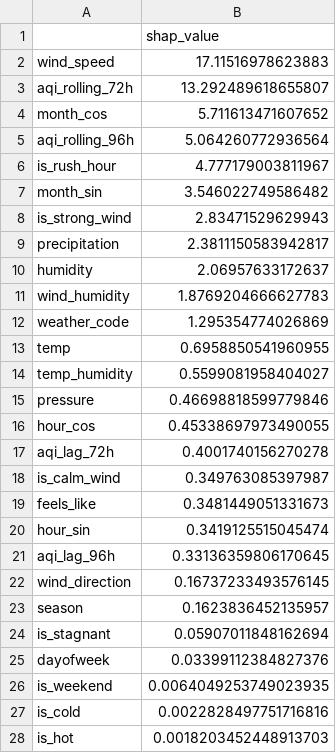
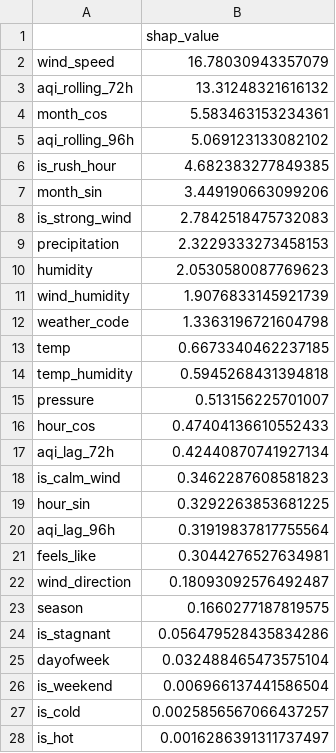
Before and after one commit to FaiqaRashid99/pearls-aqi-predictor, a CSV file: models/shap_importance.csv, drawn as a sheet.

```diff
--- a/models/shap_importance.csv
+++ b/models/shap_importance.csv
@@ -1,28 +1,28 @@
 ,shap_value
-wind_speed,17.11516978623883
-aqi_rolling_72h,13.292489618655807
-month_cos,5.711613471607652
-aqi_rolling_96h,5.064260772936564
-is_rush_hour,4.777179003811967
-month_sin,3.546022749586482
-is_strong_wind,2.83471529629943
-precipitation,2.3811150583942817
-humidity,2.06957633172637
-wind_humidity,1.8769204666627783
-weather_code,1.295354774026869
-temp,0.6958850541960955
-temp_humidity,0.5599081958404027
-pressure,0.46698818599779846
-hour_cos,0.45338697973490055
-aqi_lag_72h,0.4001740156270278
-is_calm_wind,0.349763085397987
-feels_like,0.3481449051331673
-hour_sin,0.3419125515045474
-aqi_lag_96h,0.33136359806170645
-wind_direction,0.16737233493576145
-season,0.1623836452135957
-is_stagnant,0.05907011848162694
-dayofweek,0.03399112384827376
-is_weekend,0.0064049253749023935
-is_cold,0.0022828497751716816
-is_hot,0.0018203452448913703
+wind_speed,16.78030943357079
+aqi_rolling_72h,13.31248321616132
+month_cos,5.583463153234361
+aqi_rolling_96h,5.069123133082102
+is_rush_hour,4.682383277849385
+month_sin,3.449190663099206
+is_strong_wind,2.7842518475732083
+precipitation,2.3229333273458153
+humidity,2.0530580087769623
+wind_humidity,1.9076833145921739
+weather_code,1.3363196721604798
+temp,0.6673340462237185
+temp_humidity,0.5945268431394818
+pressure,0.513156225701007
+hour_cos,0.47404136610552433
+aqi_lag_72h,0.42440870741927134
+is_calm_wind,0.3462287608581823
+hour_sin,0.3292263853681225
+aqi_lag_96h,0.31919837817755564
+feels_like,0.3044276527634981
+wind_direction,0.18093092576492487
+season,0.1660277187819575
+is_stagnant,0.056479528435834286
+dayofweek,0.032488465473575104
+is_weekend,0.006966137441586504
+is_cold,0.0025856567066437257
+is_hot,0.0016286391311737497
```
Also changed, not shown: 5 other files.
